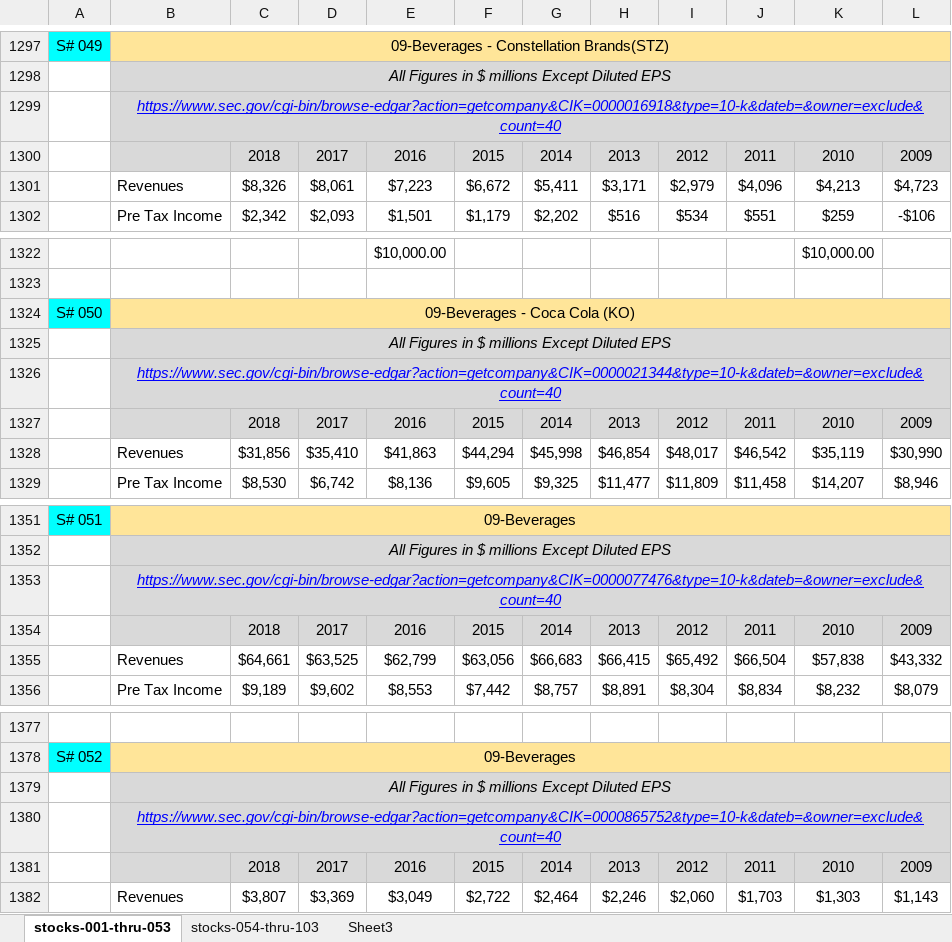
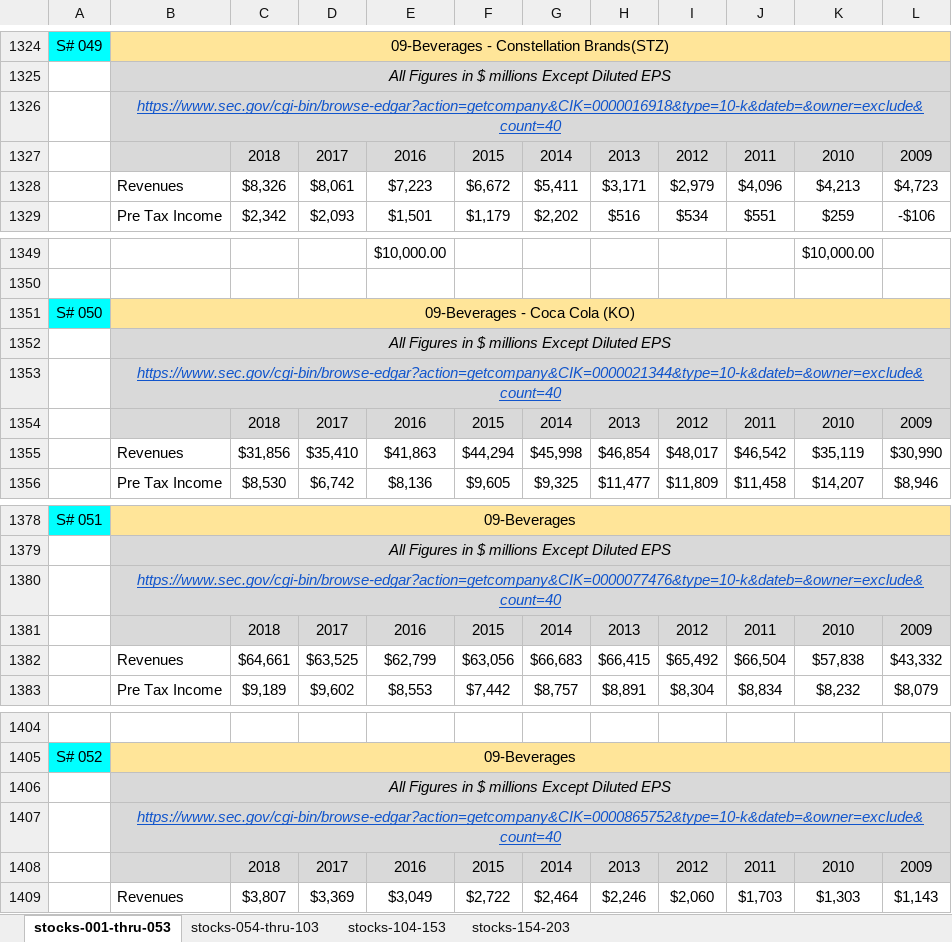
Before and after one commit to flathtml/Dowlogic, an Excel workbook: 10-Yr-Income-stmt-USA-stocks.xlsx, sheet stocks-001-thru-053, drawn as a sheet; only a part is shown, gaps mark what is left out; values as stored, in another font and other column widths than the file's, no borders; addresses are those after the commit; the diff covers the shown part only; the diff names each change by its address in the sheet, - before the commit and + after, or states it on an @@ line.

```diff
--- a/10-Yr-Income-stmt-USA-stocks.xlsx (sheet stocks-001-thru-053)
+++ b/10-Yr-Income-stmt-USA-stocks.xlsx (sheet stocks-001-thru-053)
-sheet tab: Sheet3
+sheet tab: stocks-104-153
+sheet tab: stocks-154-203
-B1326 text colour: #0000FF
+B1326 text colour: #1155CC
-B1353 text colour: #0000FF
+B1353 text colour: #1155CC
-B1380 text colour: #0000FF
+B1380 text colour: #1155CC
-B1407 text colour: #0000FF
+B1407 text colour: #1155CC
```
Also changed, not shown: 27 added rows, 4 edited cells and cell formats elsewhere in this sheet, sheet stocks-104-153, sheet stocks-054-thru-103, formulas that keep their value.
